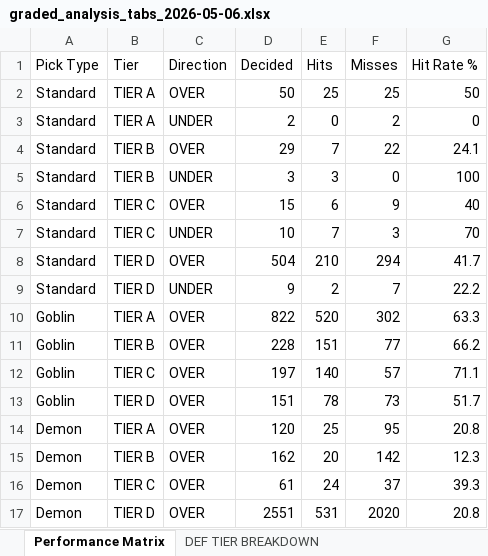
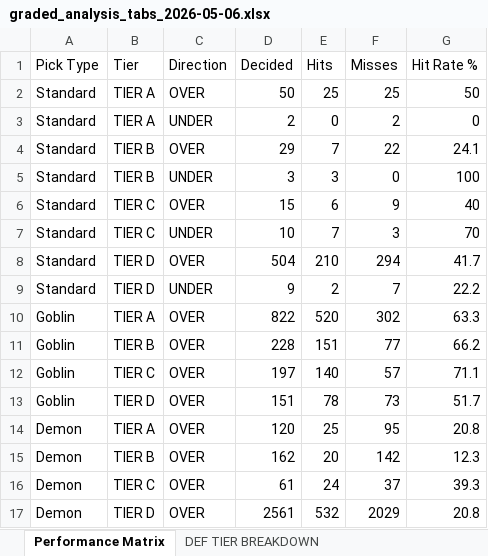
Before and after one commit to halekevi/nba-pipelines, an Excel workbook: ui_runner/templates/graded_analysis_tabs_2026-05-06.xlsx, sheet Performance Matrix, drawn as a sheet; values as stored, in another font and other column widths than the file's, no borders; the diff names each change by its address in the sheet, - before the commit and + after, or states it on an @@ line.

```diff
--- a/ui_runner/templates/graded_analysis_tabs_2026-05-06.xlsx (sheet Performance Matrix)
+++ b/ui_runner/templates/graded_analysis_tabs_2026-05-06.xlsx (sheet Performance Matrix)
-D17 (Decided): 2551
+D17 (Decided): 2561
-E17 (Hits): 531
+E17 (Hits): 532
-F17 (Misses): 2020
+F17 (Misses): 2029
```
Also changed, not shown: sheet DEF TIER BREAKDOWN, Sports/NHL/step7_nhl_ranked.xlsx, ui_runner/templates/graded_analysis_tabs_2026-05-09.xlsx, 32 other files.
